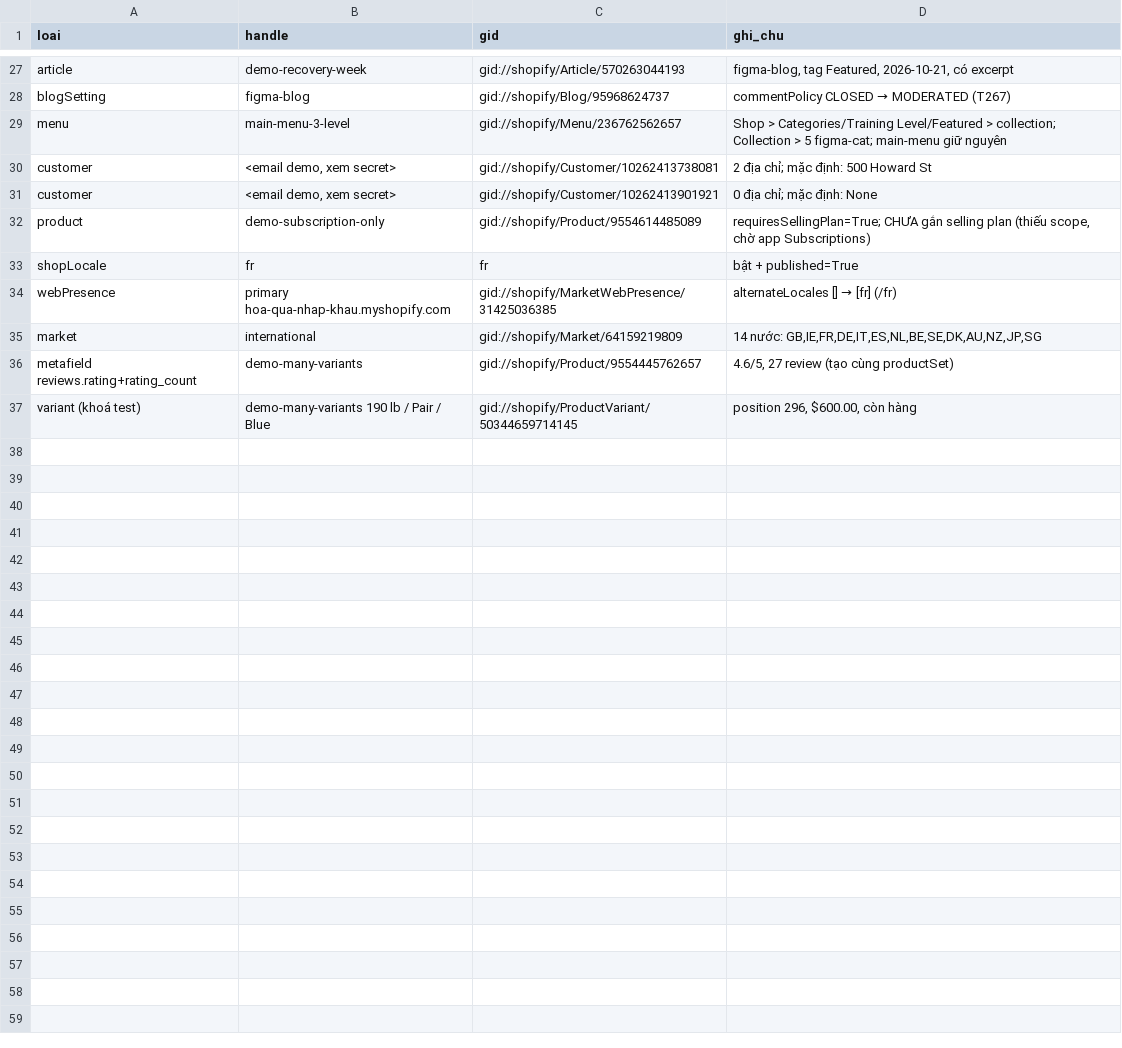
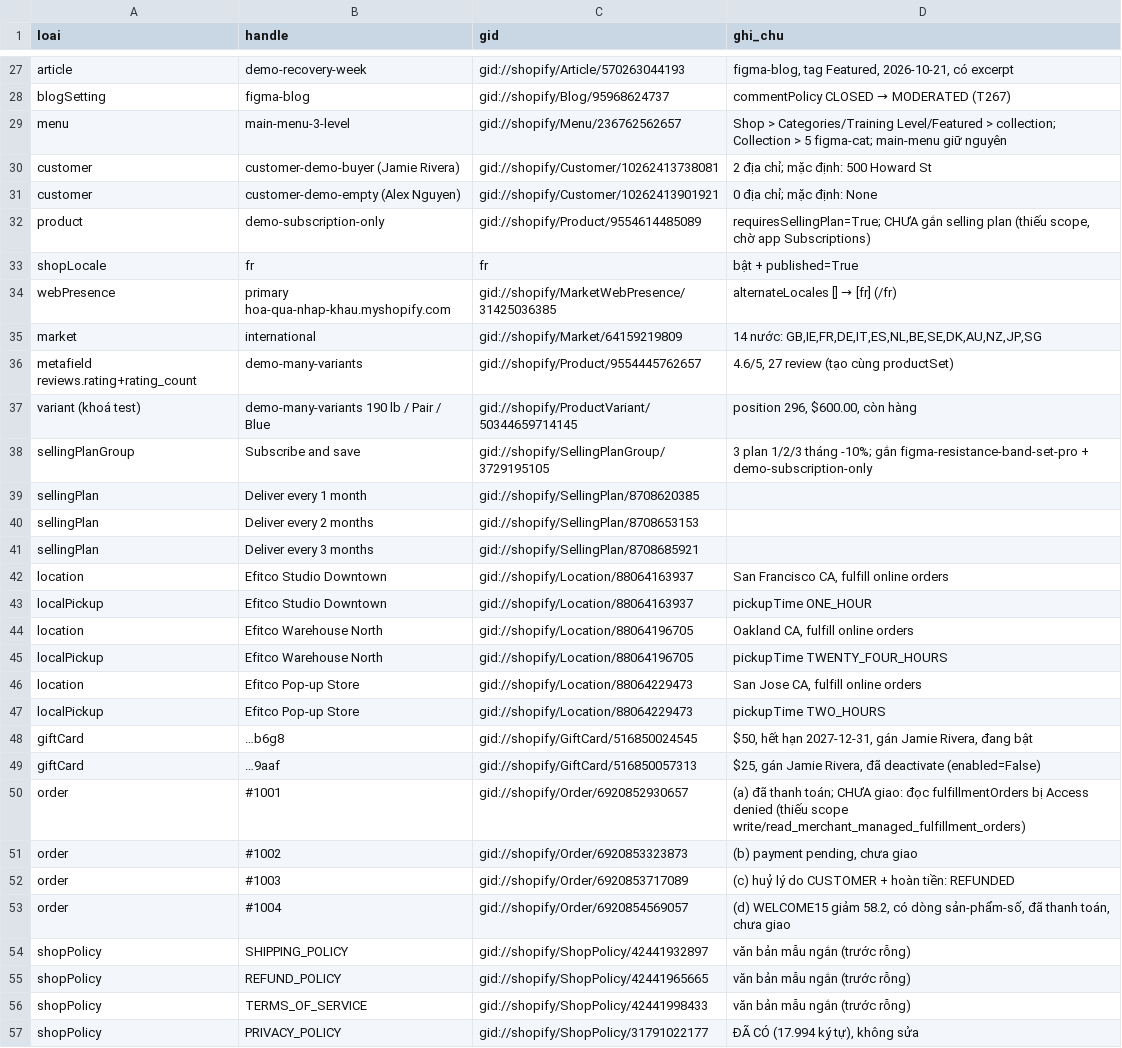
Before and after one commit to DevBlueskytechco/theme-efitco, a TSV file: drafts/devops/ES1-T298/created-ids.tsv, drawn as a sheet; only a part is shown, gaps mark what is left out.

```diff
--- a/drafts/devops/ES1-T298/created-ids.tsv
+++ b/drafts/devops/ES1-T298/created-ids.tsv
@@ -29,4 +29,4 @@ blogSetting	figma-blog	gid://shopify/Blog/95968624737	commentPolicy CLOSED → M
 menu	main-menu-3-level	gid://shopify/Menu/236762562657	Shop > Categories/Training Level/Featured > collection; Collection > 5 figma-cat; main-menu giữ nguyên
-customer	<email demo, xem secret>	gid://shopify/Customer/10262413738081	2 địa chỉ; mặc định: 500 Howard St
-customer	<email demo, xem secret>	gid://shopify/Customer/10262413901921	0 địa chỉ; mặc định: None
+customer	customer-demo-buyer (Jamie Rivera)	gid://shopify/Customer/10262413738081	2 địa chỉ; mặc định: 500 Howard St
+customer	customer-demo-empty (Alex Nguyen)	gid://shopify/Customer/10262413901921	0 địa chỉ; mặc định: None
 product	demo-subscription-only	gid://shopify/Product/9554614485089	requiresSellingPlan=True; CHƯA gắn selling plan (thiếu scope, chờ app Subscriptions)
@@ -37 +37,21 @@ metafield reviews.rating+rating_count	demo-many-variants	gid://shopify/Product/9
 variant (khoá test)	demo-many-variants 190 lb / Pair / Blue	gid://shopify/ProductVariant/50344659714145	position 296, $600.00, còn hàng
+sellingPlanGroup	Subscribe and save	gid://shopify/SellingPlanGroup/3729195105	3 plan 1/2/3 tháng -10%; gắn figma-resistance-band-set-pro + demo-subscription-only
+sellingPlan	Deliver every 1 month	gid://shopify/SellingPlan/8708620385	
+sellingPlan	Deliver every 2 months	gid://shopify/SellingPlan/8708653153	
+sellingPlan	Deliver every 3 months	gid://shopify/SellingPlan/8708685921	
+location	Efitco Studio Downtown	gid://shopify/Location/88064163937	San Francisco CA, fulfill online orders
+localPickup	Efitco Studio Downtown	gid://shopify/Location/88064163937	pickupTime ONE_HOUR
+location	Efitco Warehouse North	gid://shopify/Location/88064196705	Oakland CA, fulfill online orders
+localPickup	Efitco Warehouse North	gid://shopify/Location/88064196705	pickupTime TWENTY_FOUR_HOURS
+location	Efitco Pop-up Store	gid://shopify/Location/88064229473	San Jose CA, fulfill online orders
+localPickup	Efitco Pop-up Store	gid://shopify/Location/88064229473	pickupTime TWO_HOURS
+giftCard	…b6g8	gid://shopify/GiftCard/516850024545	$50, hết hạn 2027-12-31, gán Jamie Rivera, đang bật
+giftCard	…9aaf	gid://shopify/GiftCard/516850057313	$25, gán Jamie Rivera, đã deactivate (enabled=False)
+order	#1001	gid://shopify/Order/6920852930657	(a) đã thanh toán; CHƯA giao: đọc fulfillmentOrders bị Access denied (thiếu scope write/read_merchant_managed_fulfillment_orders)
+order	#1002	gid://shopify/Order/6920853323873	(b) payment pending, chưa giao
+order	#1003	gid://shopify/Order/6920853717089	(c) huỷ lý do CUSTOMER + hoàn tiền: REFUNDED
+order	#1004	gid://shopify/Order/6920854569057	(d) WELCOME15 giảm 58.2, có dòng sản-phẩm-số, đã thanh toán, chưa giao
+shopPolicy	SHIPPING_POLICY	gid://shopify/ShopPolicy/42441932897	văn bản mẫu ngắn (trước rỗng)
+shopPolicy	REFUND_POLICY	gid://shopify/ShopPolicy/42441965665	văn bản mẫu ngắn (trước rỗng)
+shopPolicy	TERMS_OF_SERVICE	gid://shopify/ShopPolicy/42441998433	văn bản mẫu ngắn (trước rỗng)
+shopPolicy	PRIVACY_POLICY	gid://shopify/ShopPolicy/31791022177	ĐÃ CÓ (17.994 ký tự), không sửa
```
Also changed, not shown: 2 other files.
